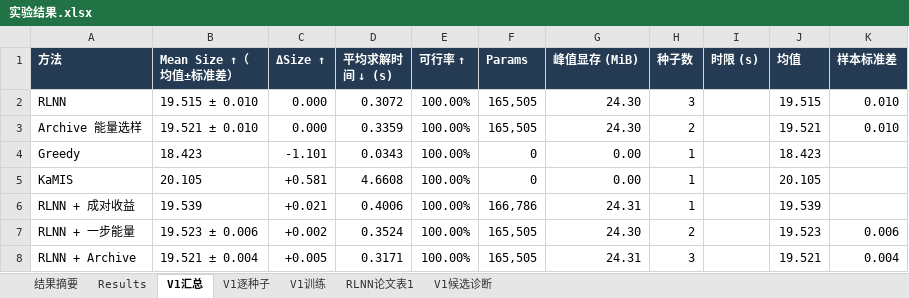
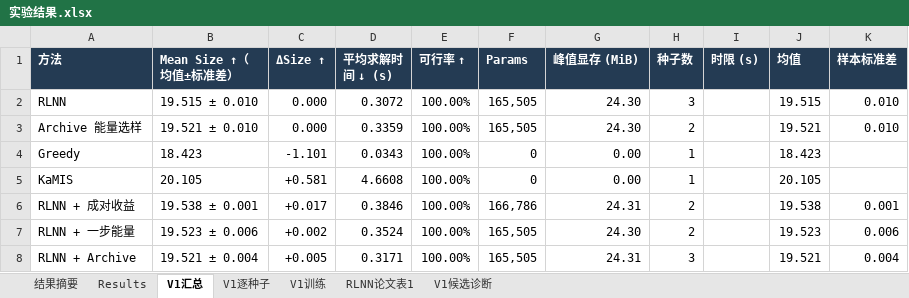
Before and after one commit to YuqiWang-code/RLNN_lab, an Excel workbook: docs/实验结果.xlsx, sheet V1汇总, drawn as a sheet; values as stored, in another font and other column widths than the file's, no borders; the diff names each change by its address in the sheet, - before the commit and + after, or states it on an @@ line.

```diff
--- a/docs/实验结果.xlsx (sheet V1汇总)
+++ b/docs/实验结果.xlsx (sheet V1汇总)
-B6 (Mean Size ↑（均值±标准差）): 19.539
+B6 (Mean Size ↑（均值±标准差）): 19.538 ± 0.001
-C6 (ΔSize ↑): +0.021
+C6 (ΔSize ↑): +0.017
-D6 (平均求解时间 ↓ (s)): 0.4006
+D6 (平均求解时间 ↓ (s)): 0.3846
-H6 (种子数): 1
+H6 (种子数): 2
-J6 (均值): 19.539
+J6 (均值): 19.538
-K6 (样本标准差): (empty)
+K6 (样本标准差): 0.001
```
Also changed, not shown: sheet V1逐种子, 3 other files.
